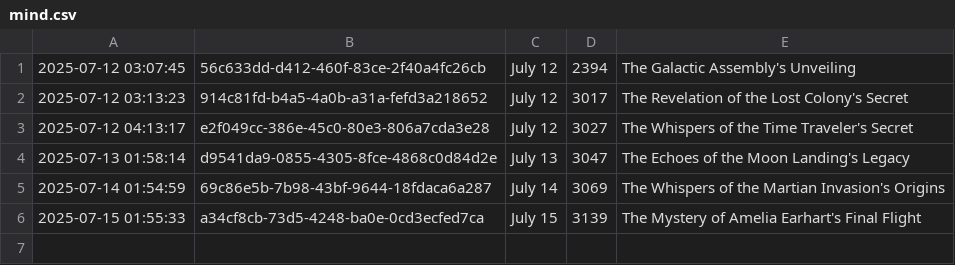
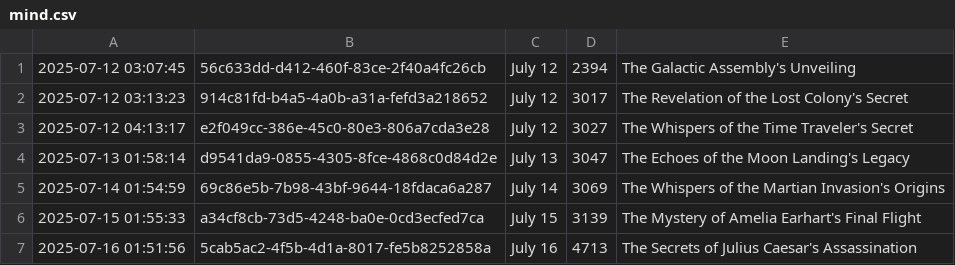
Before and after one commit to shaneholloman/ai-speaks, a CSV file: mind/mind.csv, drawn as a sheet.

```diff
--- a/mind/mind.csv
+++ b/mind/mind.csv
@@ -6 +6,2 @@
 2025-07-15 01:55:33,a34cf8cb-73d5-4248-ba0e-0cd3ecfed7ca,July 15, 3139, The Mystery of Amelia Earhart's Final Flight
+2025-07-16 01:51:56,5cab5ac2-4f5b-4d1a-8017-fe5b8252858a,July 16, 4713, The Secrets of Julius Caesar's Assassination
```
Also changed, not shown: 1 other file.
